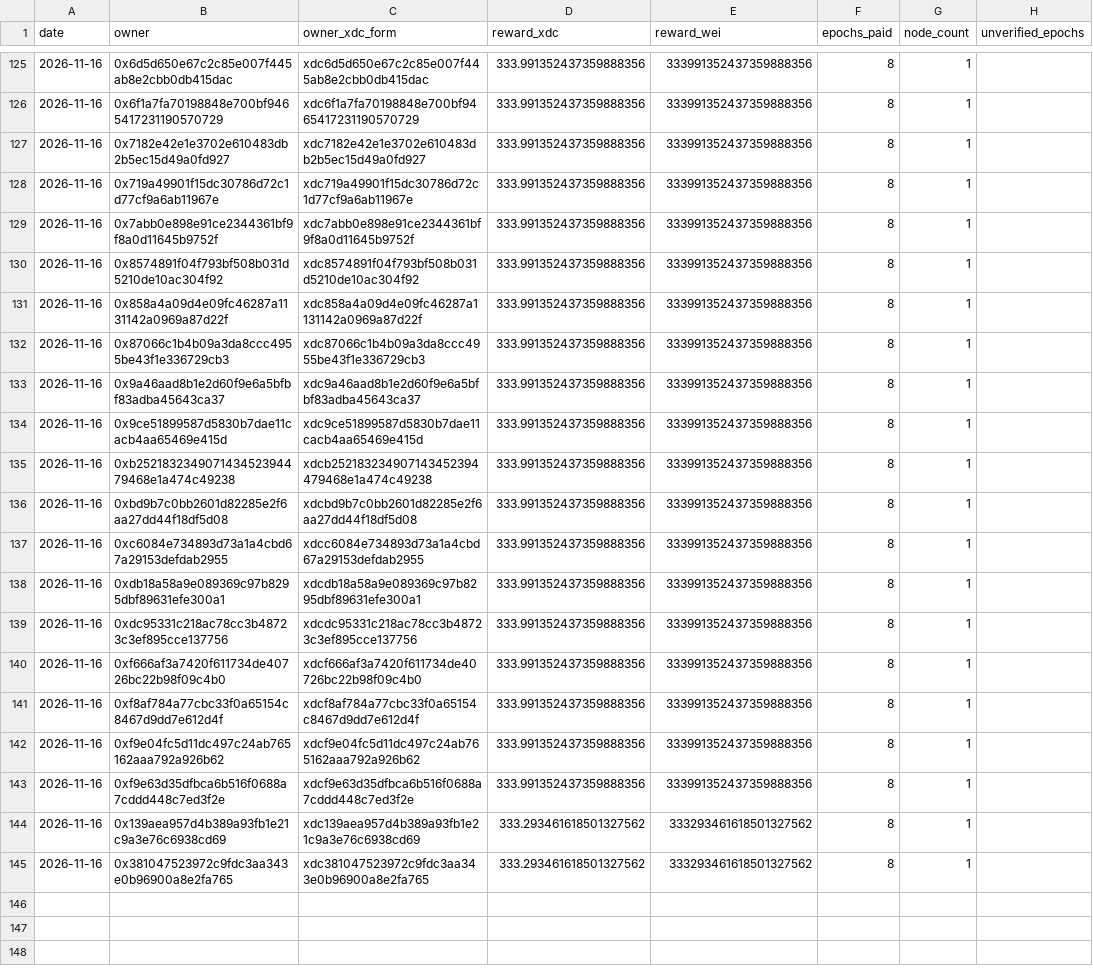
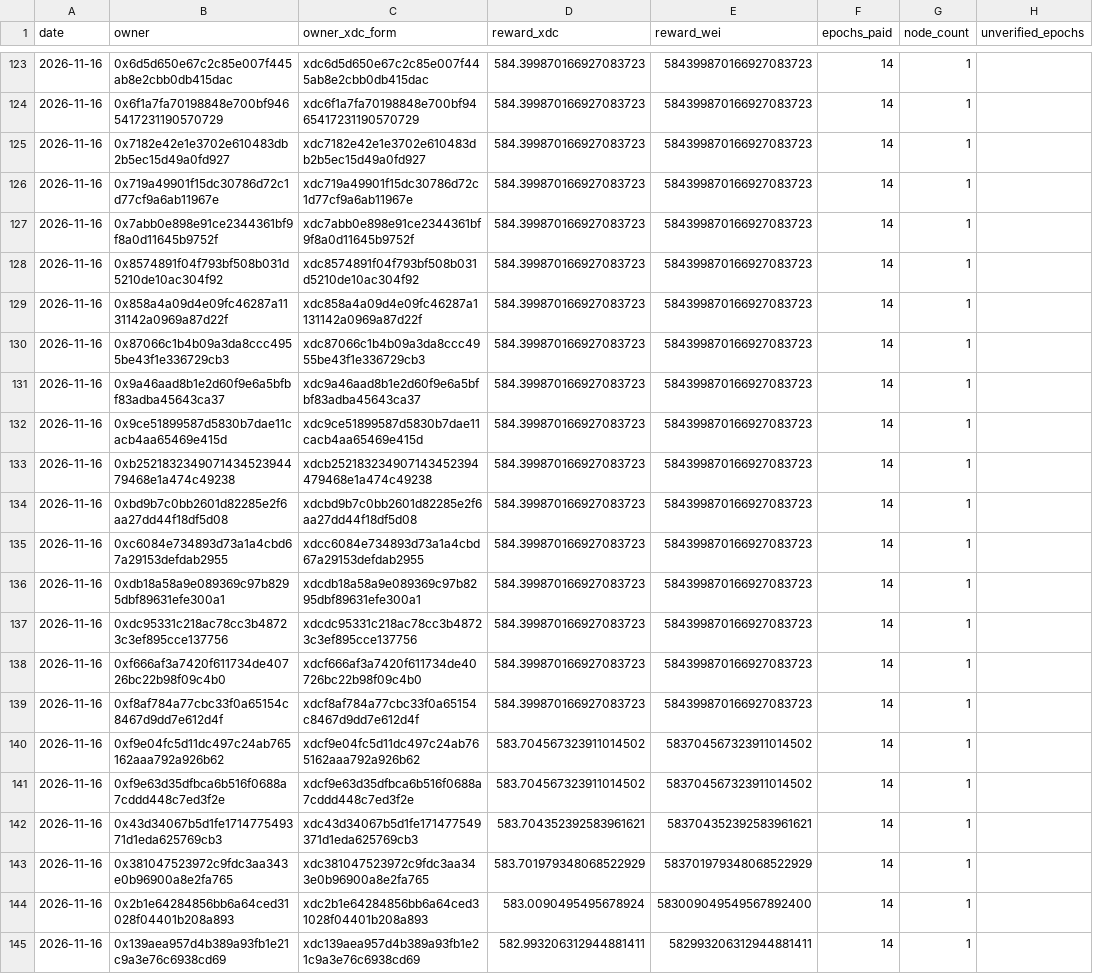
Before and after one commit to s4njk4n/aitest3, a CSV file: v1/epoch-rewards/monthly/2026-11.csv, drawn as a sheet; only a part is shown, gaps mark what is left out; addresses are those after the commit; the diff covers the shown part only; the diff names each change by its address in the sheet, - before the commit and + after, or states it on an @@ line.

```diff
--- a/v1/epoch-rewards/monthly/2026-11.csv
+++ b/v1/epoch-rewards/monthly/2026-11.csv
-D123:D139 (reward_xdc): 333.991352437359888356
+D123:D139 (reward_xdc): 584.399870166927083723
-E123:E139 (reward_wei): 333991352437359888356
+E123:E139 (reward_wei): 584399870166927083723
-F123:F143 (epochs_paid): 8
+F123:F143 (epochs_paid): 14
-D140:D141 (reward_xdc): 333.991352437359888356
+D140:D141 (reward_xdc): 583.704567323911014502
-E140:E141 (reward_wei): 333991352437359888356
+E140:E141 (reward_wei): 583704567323911014502
-B142 (owner): 0x139aea957d4b389a93fb1e21c9a3e76c6938cd69
+B142 (owner): 0x43d34067b5d1fe171477549371d1eda625769cb3
-C142 (owner_xdc_form): xdc139aea957d4b389a93fb1e21c9a3e76c6938cd69
+C142 (owner_xdc_form): xdc43d34067b5d1fe171477549371d1eda625769cb3
-D142 (reward_xdc): 333.293461618501327562
+D142 (reward_xdc): 583.704352392583961621
-E142 (reward_wei): 333293461618501327562
+E142 (reward_wei): 583704352392583961621
-D143 (reward_xdc): 333.293461618501327562
+D143 (reward_xdc): 583.701979348068522929
-E143 (reward_wei): 333293461618501327562
+E143 (reward_wei): 583701979348068522929
+row 144: 2026-11-16 | 0x2b1e64284856bb6a64ced31028f04401b208a893 | xdc2b1e64284856bb6a64ced31028f04401b208a893 | 583.0090495495678924 | 583009049549567892400 | 14 | 1
+row 145: 2026-11-16 | 0x139aea957d4b389a93fb1e21c9a3e76c6938cd69 | xdc139aea957d4b389a93fb1e21c9a3e76c6938cd69 | 582.993206312944881411 | 582993206312944881411 | 14 | 1
```
Also changed, not shown: 1 added row, 3 removed rows and 72 edited cells elsewhere in this file, v1/epoch-rewards/daily/2026-11-16.csv, 40 other files.
